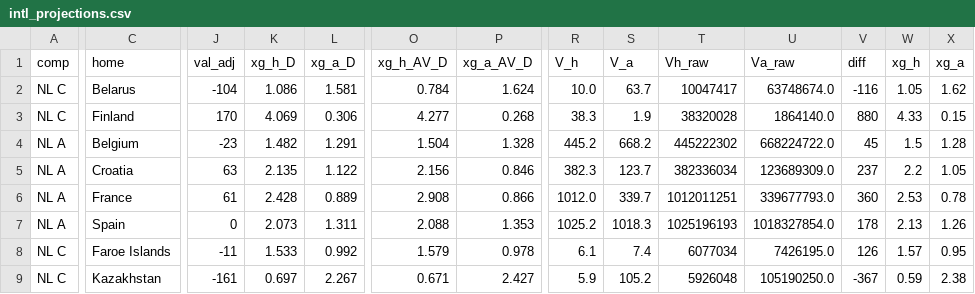
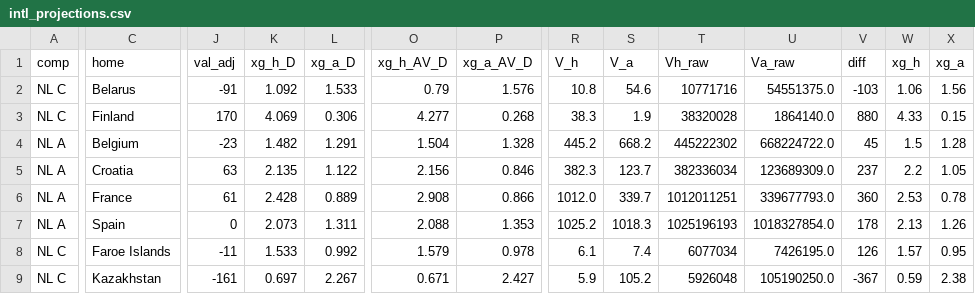
Before and after one commit to stelios1891-afk/xg-dashboard, a CSV file: intl_projections.csv, drawn as a sheet; only a part is shown, gaps mark what is left out; the diff covers the shown part only; the diff names each change by its address in the sheet, - before the commit and + after, or states it on an @@ line.

```diff
--- a/intl_projections.csv
+++ b/intl_projections.csv
-J2 (val_adj): -104
+J2 (val_adj): -91
-K2 (xg_h_D): 1.086
+K2 (xg_h_D): 1.092
-L2 (xg_a_D): 1.581
+L2 (xg_a_D): 1.533
-O2 (xg_h_AV_D): 0.784
+O2 (xg_h_AV_D): 0.79
-P2 (xg_a_AV_D): 1.624
+P2 (xg_a_AV_D): 1.576
-R2 (V_h): 10.0
+R2 (V_h): 10.8
-S2 (V_a): 63.7
+S2 (V_a): 54.6
-T2 (Vh_raw): 10047417
+T2 (Vh_raw): 10771716
-U2 (Va_raw): 63748674.0
+U2 (Va_raw): 54551375.0
-V2 (diff): -116
+V2 (diff): -103
-W2 (xg_h): 1.05
+W2 (xg_h): 1.06
-X2 (xg_a): 1.62
+X2 (xg_a): 1.56
```
Also changed, not shown: 15 edited cells elsewhere in this file, intl_nl_overs_2627.csv, intl_nl_shadow_2627.csv, 2 other files.
